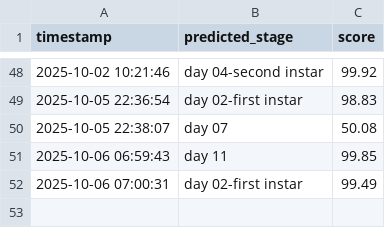
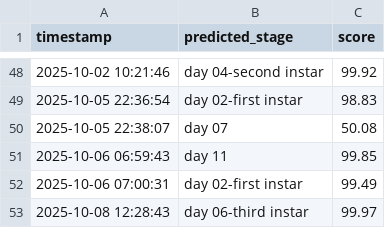
Before and after one commit to winjher/Butterfly-App-AI-Breeding-Management, a CSV file: ai_larval_stages_classification.csv, drawn as a sheet; only a part is shown, gaps mark what is left out; the diff names each change by its address in the sheet, - before the commit and + after, or states it on an @@ line.

```diff
--- a/ai_larval_stages_classification.csv
+++ b/ai_larval_stages_classification.csv
+row 53: 2025-10-08 12:28:43 | day 06-third instar | 99.97
```
Also changed, not shown: ai_classifications.csv, 2 other files.
